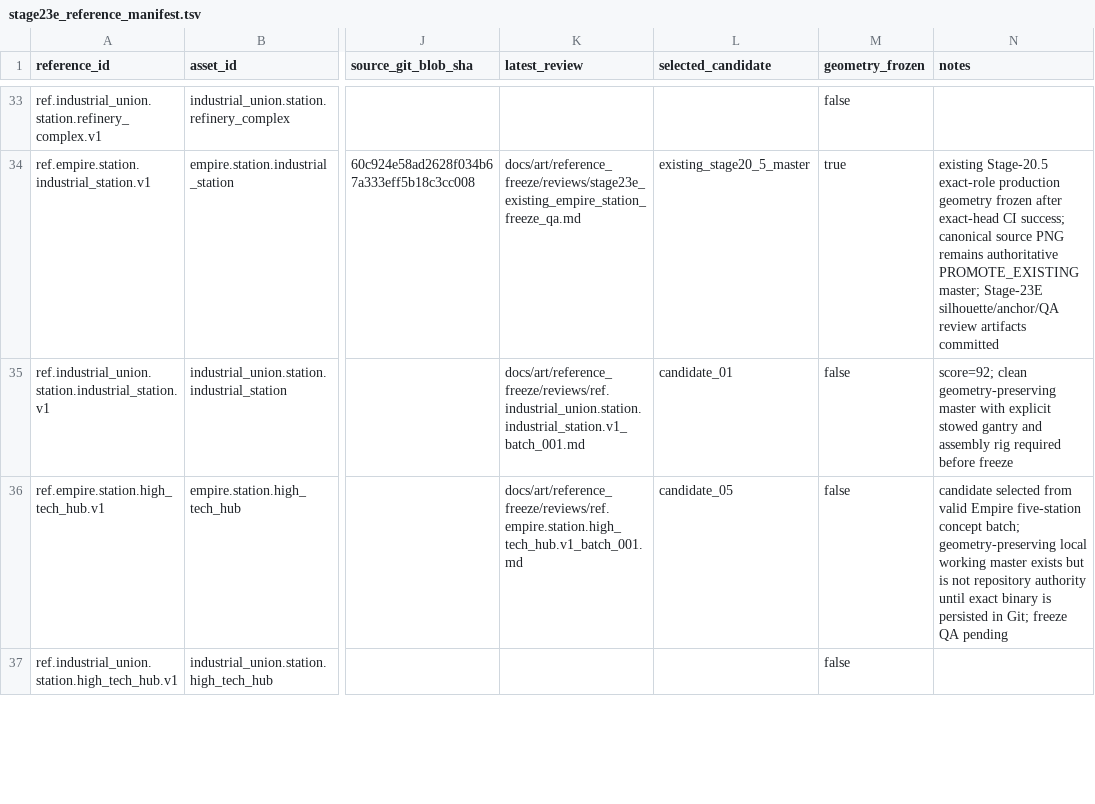
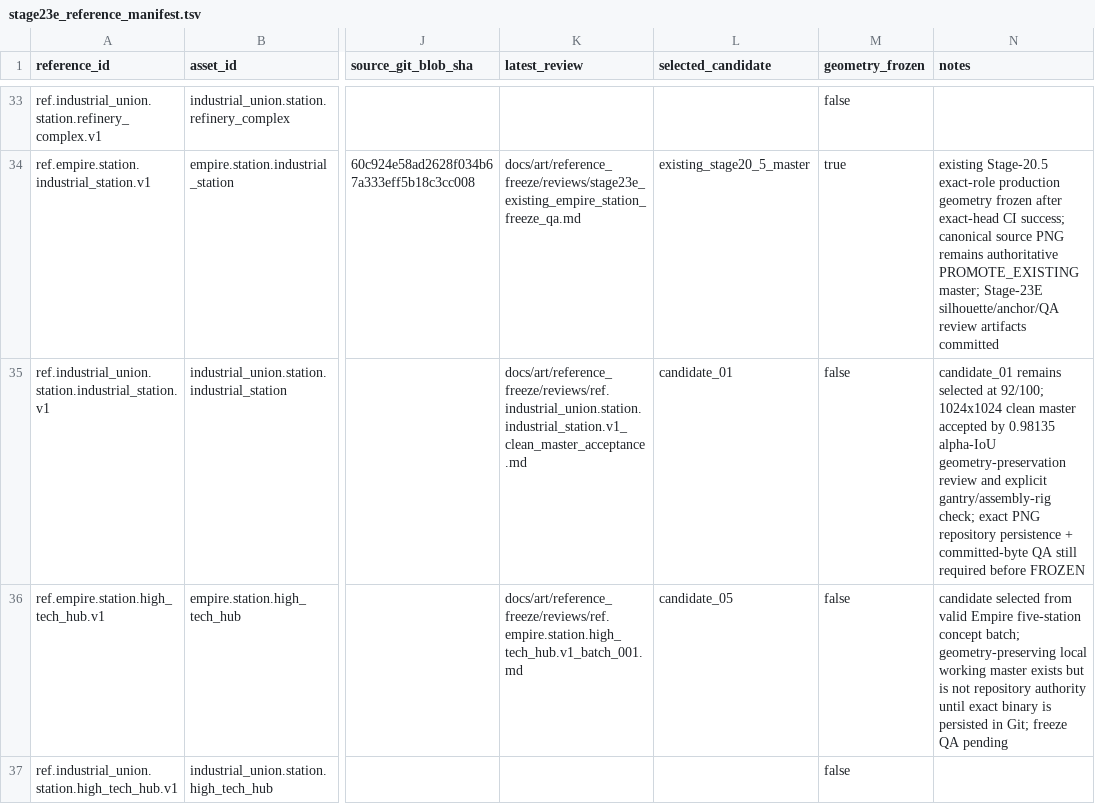
Before and after one commit to Shamil0710/StarEmpires, a TSV file: docs/art/reference_freeze/stage23e_reference_manifest.tsv, drawn as a sheet; only a part is shown, gaps mark what is left out; the diff names each change by its address in the sheet, - before the commit and + after, or states it on an @@ line.

Commit message:
Accept Union industrial station clean-master contract

```diff
--- a/docs/art/reference_freeze/stage23e_reference_manifest.tsv
+++ b/docs/art/reference_freeze/stage23e_reference_manifest.tsv
-K35 (latest_review): docs/art/reference_freeze/reviews/ref.industrial_union.station.industrial_station.v1_batch_001.md
+K35 (latest_review): docs/art/reference_freeze/reviews/ref.industrial_union.station.industrial_station.v1_clean_master_acceptance.md
-N35 (notes): score=92; clean geometry-preserving master with explicit stowed gantry and assembly rig required before freeze
+N35 (notes): candidate_01 remains selected at 92/100; 1024x1024 clean master accepted by 0.98135 alpha-IoU geometry-preservation review and explicit gantry/assembly-rig check; exact PNG repository persistence + committed-byte QA still required before FROZEN
```
Also changed, not shown: 10 other files.
